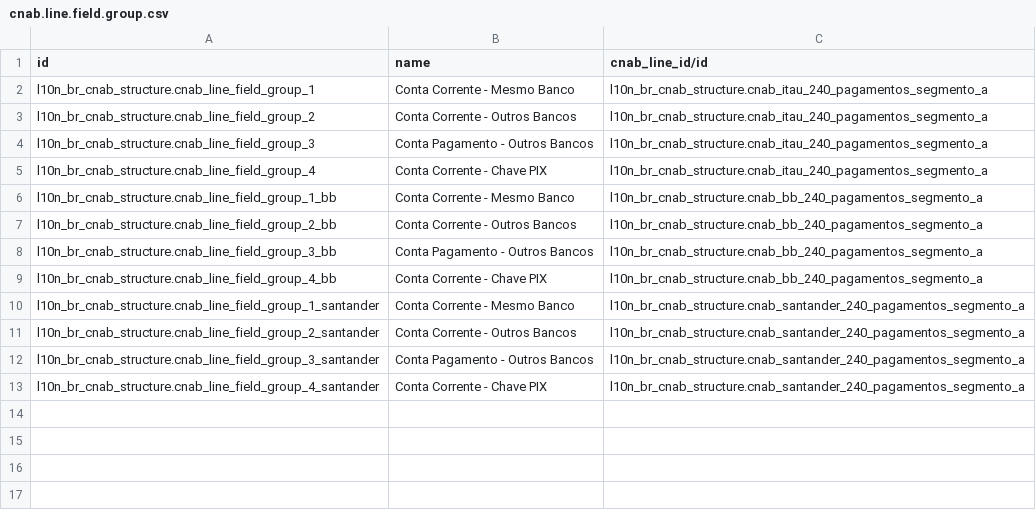
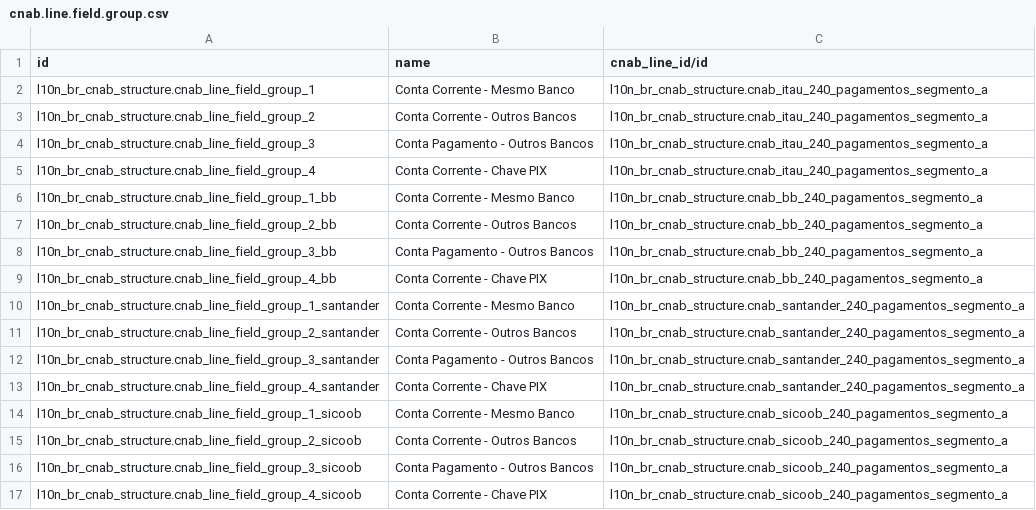
Before and after one commit to lmsis/l10n-brazil, a CSV file: l10n_br_cnab_structure/data/cnab.line.field.group.csv, drawn as a sheet; the diff names each change by its address in the sheet, - before the commit and + after, or states it on an @@ line.

```diff
--- a/l10n_br_cnab_structure/data/cnab.line.field.group.csv
+++ b/l10n_br_cnab_structure/data/cnab.line.field.group.csv
+row 14: l10n_br_cnab_structure.cnab_line_field_group_1_sicoob | Conta Corrente - Mesmo Banco | l10n_br_cnab_structure.cnab_sicoob_240_pagamentos_segmento_a
+row 15: l10n_br_cnab_structure.cnab_line_field_group_2_sicoob | Conta Corrente - Outros Bancos | l10n_br_cnab_structure.cnab_sicoob_240_pagamentos_segmento_a
+row 16: l10n_br_cnab_structure.cnab_line_field_group_3_sicoob | Conta Pagamento - Outros Bancos | l10n_br_cnab_structure.cnab_sicoob_240_pagamentos_segmento_a
+row 17: l10n_br_cnab_structure.cnab_line_field_group_4_sicoob | Conta Corrente - Chave PIX | l10n_br_cnab_structure.cnab_sicoob_240_pagamentos_segmento_a
```
Also changed, not shown: l10n_br_cnab_structure/data/cnab.payment.way.csv, l10n_br_cnab_structure/data/cnab.pix.key.type.csv, 11 other files.
